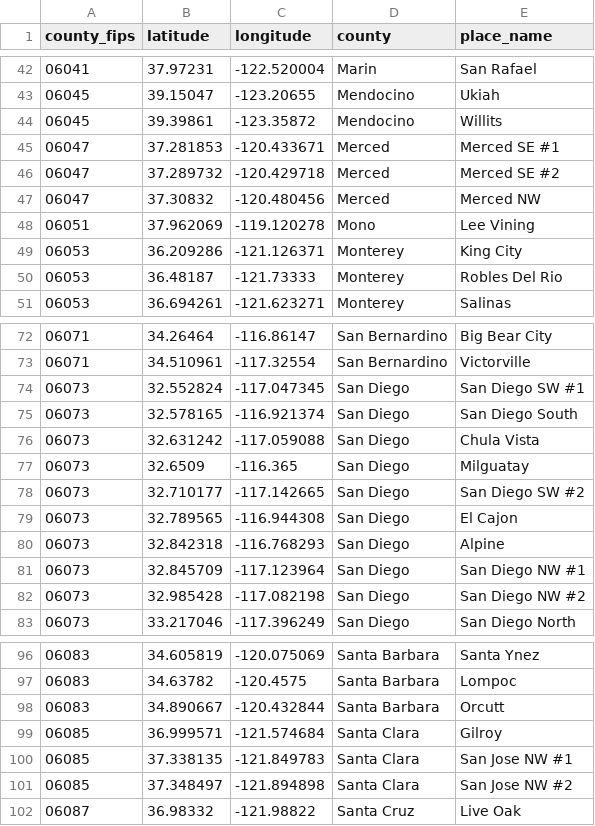
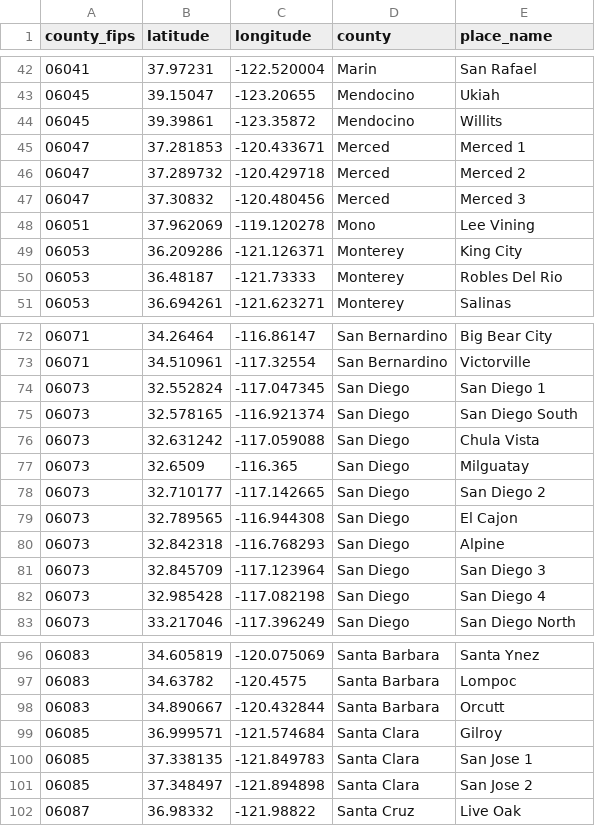
Before and after one commit to amulya-asu/breathe-california, a CSV file: stations.csv, drawn as a sheet; only a part is shown, gaps mark what is left out; the diff covers the shown part only.

Commit message:
Prediction fallback, cleaner station names, remove AQI from dropdown

```diff
--- a/stations.csv
+++ b/stations.csv
@@ -44,5 +44,5 @@ county_fips,latitude,longitude,county,place_name
 06045,39.39861,-123.35872,Mendocino,Willits
-06047,37.281853,-120.433671,Merced,Merced SE #1
-06047,37.289732,-120.429718,Merced,Merced SE #2
-06047,37.30832,-120.480456,Merced,Merced NW
+06047,37.281853,-120.433671,Merced,Merced 1
+06047,37.289732,-120.429718,Merced,Merced 2
+06047,37.30832,-120.480456,Merced,Merced 3
 06051,37.962069,-119.120278,Mono,Lee Vining
@@ -73,3 +73,3 @@ county_fips,latitude,longitude,county,place_name
 06071,34.510961,-117.32554,San Bernardino,Victorville
-06073,32.552824,-117.047345,San Diego,San Diego SW #1
+06073,32.552824,-117.047345,San Diego,San Diego 1
 06073,32.578165,-116.921374,San Diego,San Diego South
@@ -77,7 +77,7 @@ county_fips,latitude,longitude,county,place_name
 06073,32.6509,-116.365,San Diego,Milguatay
-06073,32.710177,-117.142665,San Diego,San Diego SW #2
+06073,32.710177,-117.142665,San Diego,San Diego 2
 06073,32.789565,-116.944308,San Diego,El Cajon
 06073,32.842318,-116.768293,San Diego,Alpine
-06073,32.845709,-117.123964,San Diego,San Diego NW #1
-06073,32.985428,-117.082198,San Diego,San Diego NW #2
+06073,32.845709,-117.123964,San Diego,San Diego 3
+06073,32.985428,-117.082198,San Diego,San Diego 4
 06073,33.217046,-117.396249,San Diego,San Diego North
@@ -99,4 +99,4 @@ county_fips,latitude,longitude,county,place_name
 06085,36.999571,-121.574684,Santa Clara,Gilroy
-06085,37.338135,-121.849783,Santa Clara,San Jose NW #1
-06085,37.348497,-121.894898,Santa Clara,San Jose NW #2
+06085,37.338135,-121.849783,Santa Clara,San Jose 1
+06085,37.348497,-121.894898,Santa Clara,San Jose 2
 06087,36.98332,-121.98822,Santa Cruz,Live Oak
```
Also changed, not shown: 16 edited cells elsewhere in this file, 2 other files.
